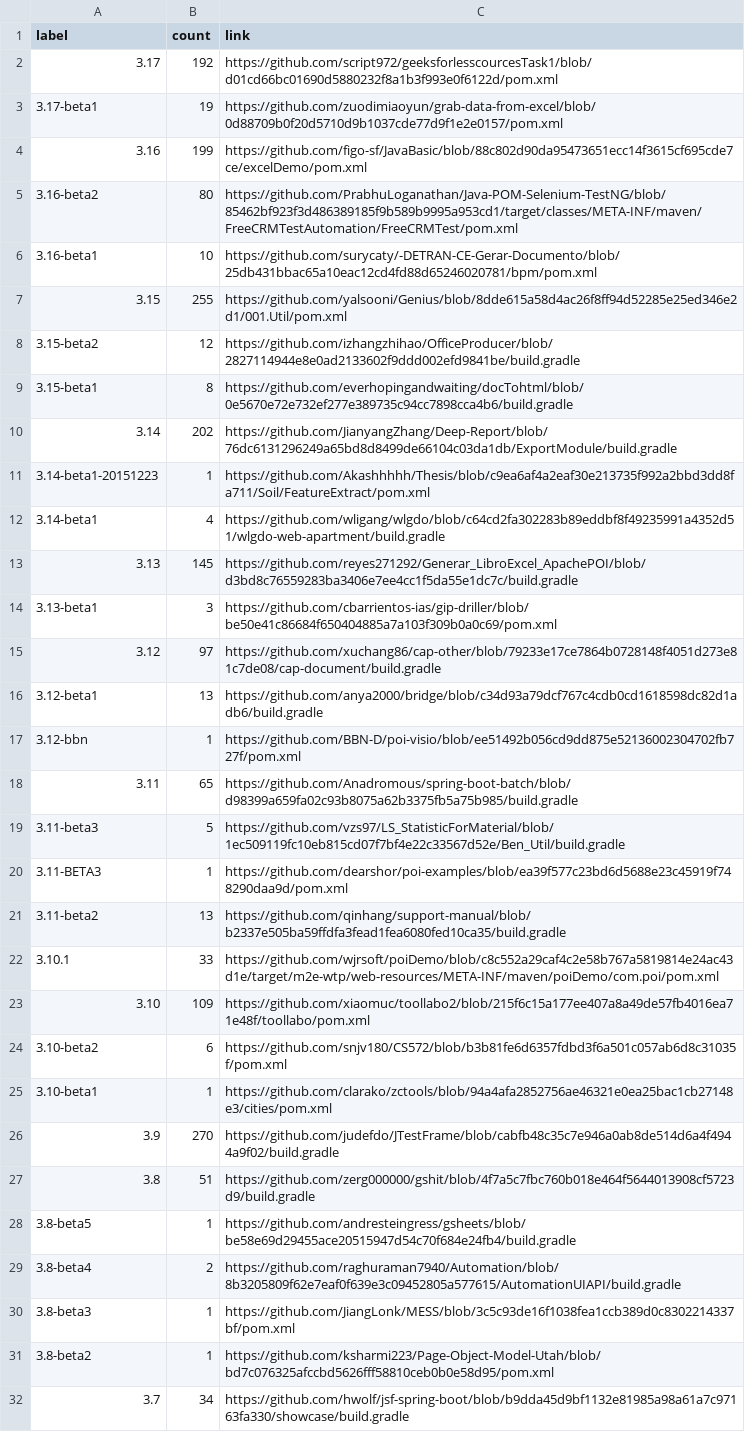
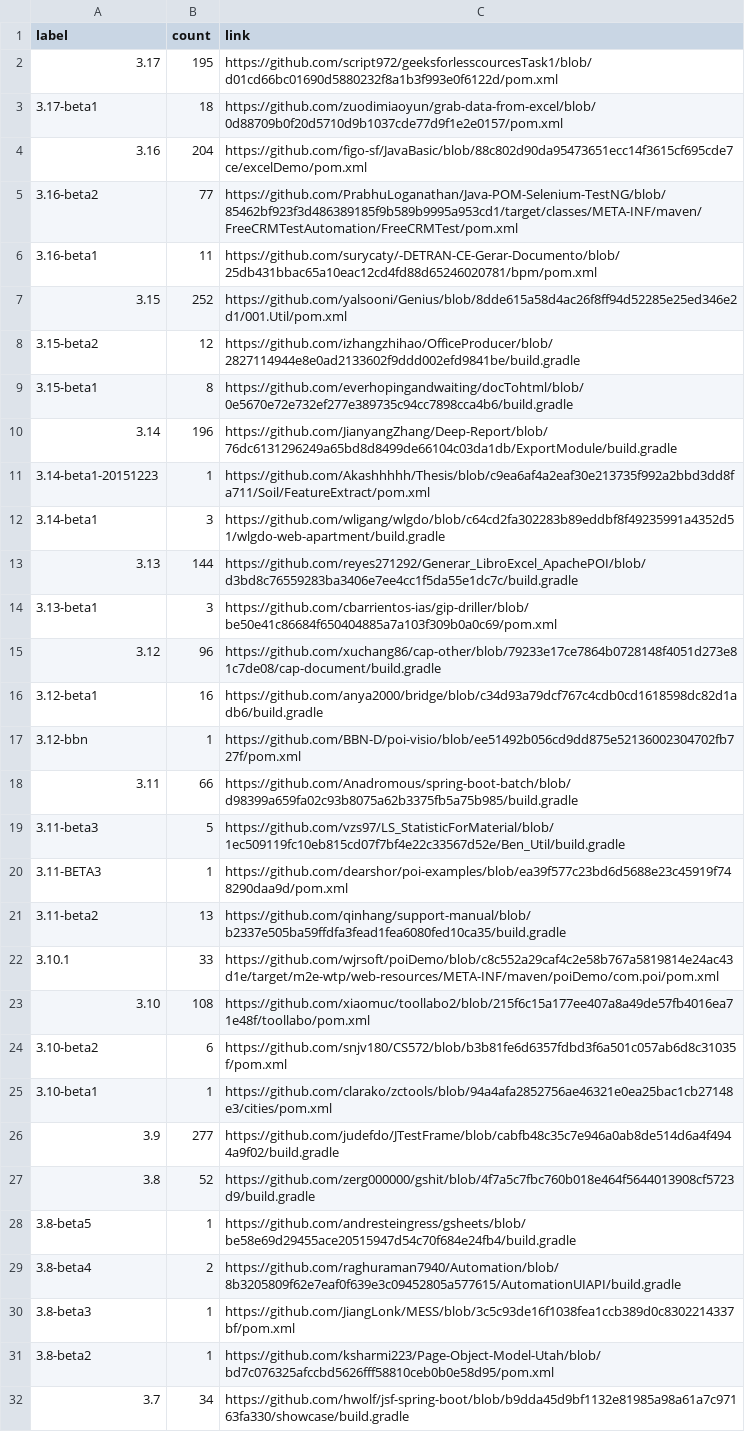
Before and after one commit to centic9/github-version-statistics, a CSV file: docs/resultsCurrent.csv, drawn as a sheet; only a part is shown; the diff covers the shown part only.

```diff
--- a/docs/resultsCurrent.csv
+++ b/docs/resultsCurrent.csv
@@ -1,19 +1,19 @@
 label,count,link
-3.17,192,https://github.com/script972/geeksforlesscourcesTask1/blob/d01cd66bc01690d5880232f8a1b3f993e0f6122d/pom.xml
-3.17-beta1,19,https://github.com/zuodimiaoyun/grab-data-from-excel/blob/0d88709b0f20d5710d9b1037cde77d9f1e2e0157/pom.xml
-3.16,199,https://github.com/figo-sf/JavaBasic/blob/88c802d90da95473651ecc14f3615cf695cde7ce/excelDemo/pom.xml
-3.16-beta2,80,https://github.com/PrabhuLoganathan/Java-POM-Selenium-TestNG/blob/85462bf923f3d486389185f9b589b9995a953cd1/target/classes/META-INF/maven/FreeCRMTestAutomation/FreeCRMTest/pom.xml
-3.16-beta1,10,https://github.com/surycaty/-DETRAN-CE-Gerar-Documento/blob/25db431bbac65a10eac12cd4fd88d65246020781/bpm/pom.xml
-3.15,255,https://github.com/yalsooni/Genius/blob/8dde615a58d4ac26f8ff94d52285e25ed346e2d1/001.Util/pom.xml
+3.17,195,https://github.com/script972/geeksforlesscourcesTask1/blob/d01cd66bc01690d5880232f8a1b3f993e0f6122d/pom.xml
+3.17-beta1,18,https://github.com/zuodimiaoyun/grab-data-from-excel/blob/0d88709b0f20d5710d9b1037cde77d9f1e2e0157/pom.xml
+3.16,204,https://github.com/figo-sf/JavaBasic/blob/88c802d90da95473651ecc14f3615cf695cde7ce/excelDemo/pom.xml
+3.16-beta2,77,https://github.com/PrabhuLoganathan/Java-POM-Selenium-TestNG/blob/85462bf923f3d486389185f9b589b9995a953cd1/target/classes/META-INF/maven/FreeCRMTestAutomation/FreeCRMTest/pom.xml
+3.16-beta1,11,https://github.com/surycaty/-DETRAN-CE-Gerar-Documento/blob/25db431bbac65a10eac12cd4fd88d65246020781/bpm/pom.xml
+3.15,252,https://github.com/yalsooni/Genius/blob/8dde615a58d4ac26f8ff94d52285e25ed346e2d1/001.Util/pom.xml
 3.15-beta2,12,https://github.com/izhangzhihao/OfficeProducer/blob/2827114944e8e0ad2133602f9ddd002efd9841be/build.gradle
 3.15-beta1,8,https://github.com/everhopingandwaiting/docTohtml/blob/0e5670e72e732ef277e389735c94cc7898cca4b6/build.gradle
-3.14,202,https://github.com/JianyangZhang/Deep-Report/blob/76dc6131296249a65bd8d8499de66104c03da1db/ExportModule/build.gradle
+3.14,196,https://github.com/JianyangZhang/Deep-Report/blob/76dc6131296249a65bd8d8499de66104c03da1db/ExportModule/build.gradle
 3.14-beta1-20151223,1,https://github.com/Akashhhhh/Thesis/blob/c9ea6af4a2eaf30e213735f992a2bbd3dd8fa711/Soil/FeatureExtract/pom.xml
-3.14-beta1,4,https://github.com/wligang/wlgdo/blob/c64cd2fa302283b89eddbf8f49235991a4352d51/wlgdo-web-apartment/build.gradle
-3.13,145,https://github.com/reyes271292/Generar_LibroExcel_ApachePOI/blob/d3bd8c76559283ba3406e7ee4cc1f5da55e1dc7c/build.gradle
+3.14-beta1,3,https://github.com/wligang/wlgdo/blob/c64cd2fa302283b89eddbf8f49235991a4352d51/wlgdo-web-apartment/build.gradle
+3.13,144,https://github.com/reyes271292/Generar_LibroExcel_ApachePOI/blob/d3bd8c76559283ba3406e7ee4cc1f5da55e1dc7c/build.gradle
 3.13-beta1,3,https://github.com/cbarrientos-ias/gip-driller/blob/be50e41c86684f650404885a7a103f309b0a0c69/pom.xml
-3.12,97,https://github.com/xuchang86/cap-other/blob/79233e17ce7864b0728148f4051d273e81c7de08/cap-document/build.gradle
-3.12-beta1,13,https://github.com/anya2000/bridge/blob/c34d93a79dcf767c4cdb0cd1618598dc82d1adb6/build.gradle
+3.12,96,https://github.com/xuchang86/cap-other/blob/79233e17ce7864b0728148f4051d273e81c7de08/cap-document/build.gradle
+3.12-beta1,16,https://github.com/anya2000/bridge/blob/c34d93a79dcf767c4cdb0cd1618598dc82d1adb6/build.gradle
 3.12-bbn,1,https://github.com/BBN-D/poi-visio/blob/ee51492b056cd9dd875e52136002304702fb727f/pom.xml
-3.11,65,https://github.com/Anadromous/spring-boot-batch/blob/d98399a659fa02c93b8075a62b3375fb5a75b985/build.gradle
+3.11,66,https://github.com/Anadromous/spring-boot-batch/blob/d98399a659fa02c93b8075a62b3375fb5a75b985/build.gradle
 3.11-beta3,5,https://github.com/vzs97/LS_StatisticForMaterial/blob/1ec509119fc10eb815cd07f7bf4e22c33567d52e/Ben_Util/build.gradle
@@ -22,7 +22,7 @@ label,count,link
 3.10.1,33,https://github.com/wjrsoft/poiDemo/blob/c8c552a29caf4c2e58b767a5819814e24ac43d1e/target/m2e-wtp/web-resources/META-INF/maven/poiDemo/com.poi/pom.xml
-3.10,109,https://github.com/xiaomuc/toollabo2/blob/215f6c15a177ee407a8a49de57fb4016ea71e48f/toollabo/pom.xml
+3.10,108,https://github.com/xiaomuc/toollabo2/blob/215f6c15a177ee407a8a49de57fb4016ea71e48f/toollabo/pom.xml
 3.10-beta2,6,https://github.com/snjv180/CS572/blob/b3b81fe6d6357fdbd3f6a501c057ab6d8c31035f/pom.xml
 3.10-beta1,1,https://github.com/clarako/zctools/blob/94a4afa2852756ae46321e0ea25bac1cb27148e3/cities/pom.xml
-3.9,270,https://github.com/judefdo/JTestFrame/blob/cabfb48c35c7e946a0ab8de514d6a4f4944a9f02/build.gradle
-3.8,51,https://github.com/zerg000000/gshit/blob/4f7a5c7fbc760b018e464f5644013908cf5723d9/build.gradle
+3.9,277,https://github.com/judefdo/JTestFrame/blob/cabfb48c35c7e946a0ab8de514d6a4f4944a9f02/build.gradle
+3.8,52,https://github.com/zerg000000/gshit/blob/4f7a5c7fbc760b018e464f5644013908cf5723d9/build.gradle
 3.8-beta5,1,https://github.com/andresteingress/gsheets/blob/be58e69d29455ace20515947d54c70f684e24fb4/build.gradle
```
Also changed, not shown: 1 removed row and 1 edited cell elsewhere in this file, docs/_data/versionChanges.csv, docs/resultsAll.csv, 5 other files.
